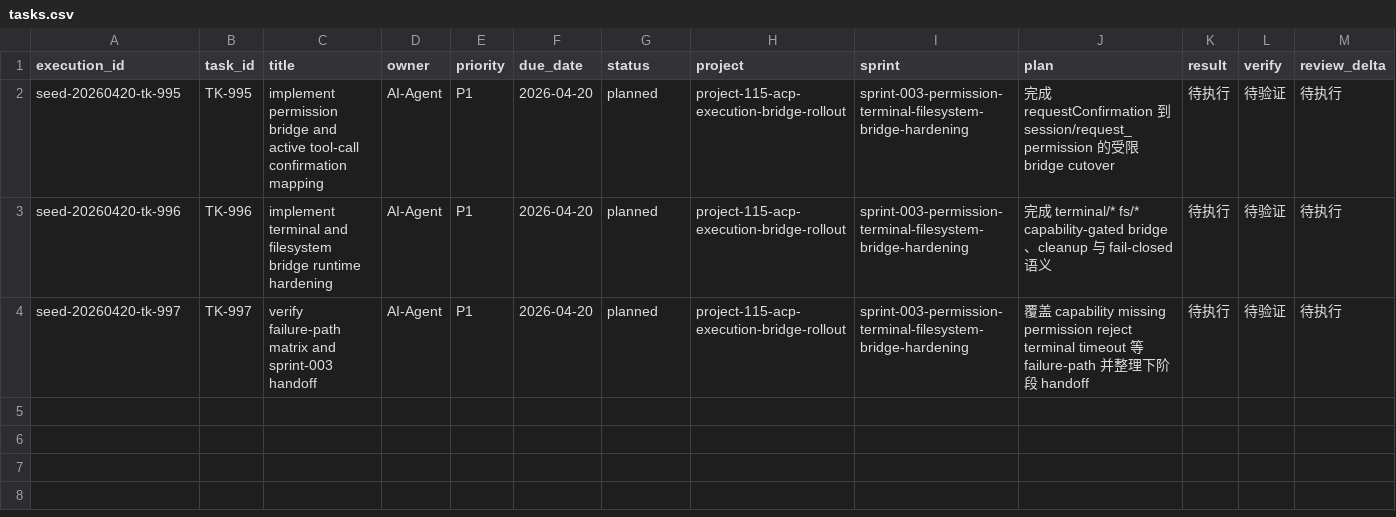
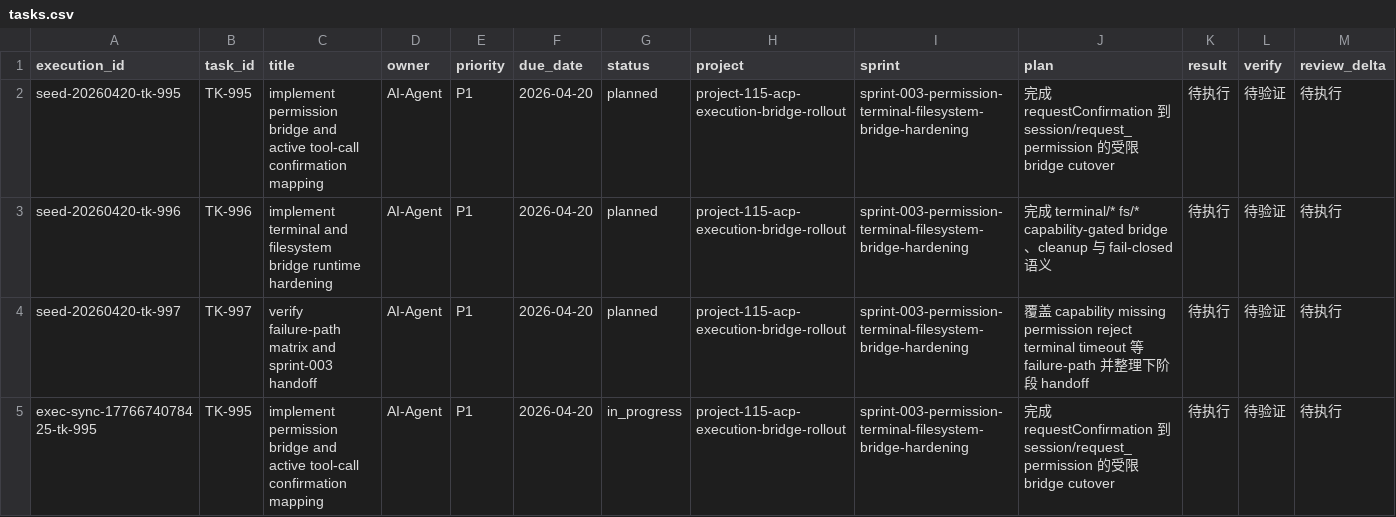
Before and after one commit to JimmyDaddy/repo-ai-governor, a CSV file: .repo-ai-governor/context/dev/project-115-acp-execution-bridge-rollout/sprint-003-permission-terminal-filesystem-bridge-hardening/tasks/tasks.csv, drawn as a sheet; only a part is shown; rows hold the shown columns only; the diff names each change by its address in the sheet, - before the commit and + after, or states it on an @@ line.

Commit message:
feat(cli): close sprint-002 acp exec baseline

```diff
--- a/.repo-ai-governor/context/dev/project-115-acp-execution-bridge-rollout/sprint-003-permission-terminal-filesystem-bridge-hardening/tasks/tasks.csv
+++ b/.repo-ai-governor/context/dev/project-115-acp-execution-bridge-rollout/sprint-003-permission-terminal-filesystem-bridge-hardening/tasks/tasks.csv
+row 5: exec-sync-1776674078425-tk-995 | TK-995 | implement permission bridge and active tool-call confirmation mapping | AI-Agent | P1 | 2026-04-20 | in_progress | project-115-acp-execution-bridge-rollout | sprint-003-permission-terminal-filesystem-bridge-hardening | 完成 requestConfirmation 到 session/request_permission 的受限 bridge cutover | 待执行 | 待验证 | 待执行
```
Also changed, not shown: 44 other files.
